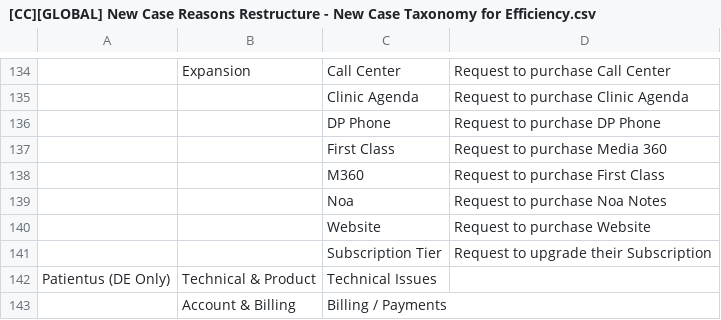
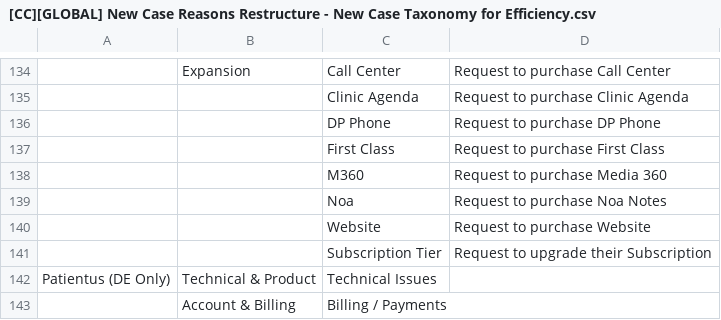
Before and after one commit to docolifrei/casereasonstraining-new, a CSV file: [CC][GLOBAL] New Case Reasons Restructure - New Case Taxonomy for Efficiency.csv, drawn as a sheet; only a part is shown, gaps mark what is left out; the diff names each change by its address in the sheet, - before the commit and + after, or states it on an @@ line.

Commit message:
Updates

```diff
--- a/[CC][GLOBAL] New Case Reasons Restructure - New Case Taxonomy for Efficiency.csv
+++ b/[CC][GLOBAL] New Case Reasons Restructure - New Case Taxonomy for Efficiency.csv
-D137: Request to purchase Media 360
+D137: Request to purchase First Class
-D138: Request to purchase First Class
+D138: Request to purchase Media 360
```
